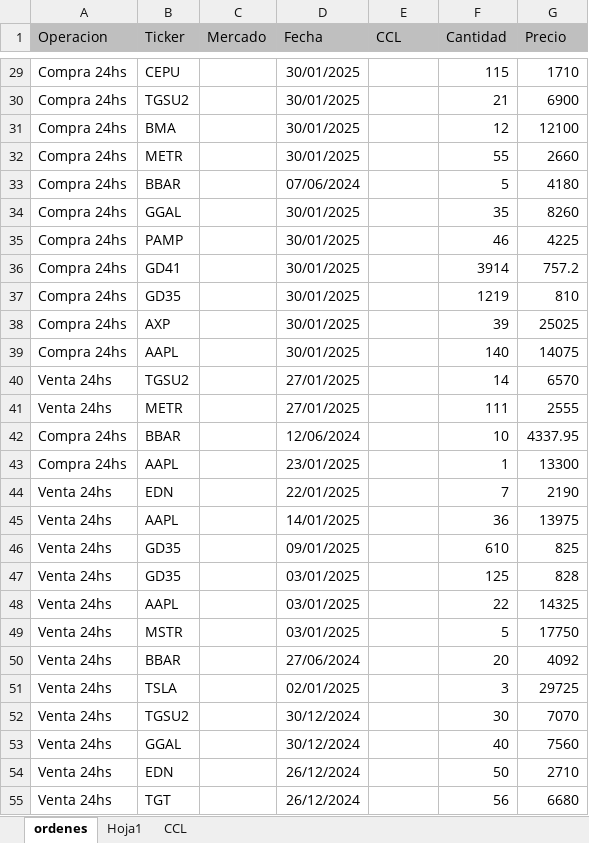
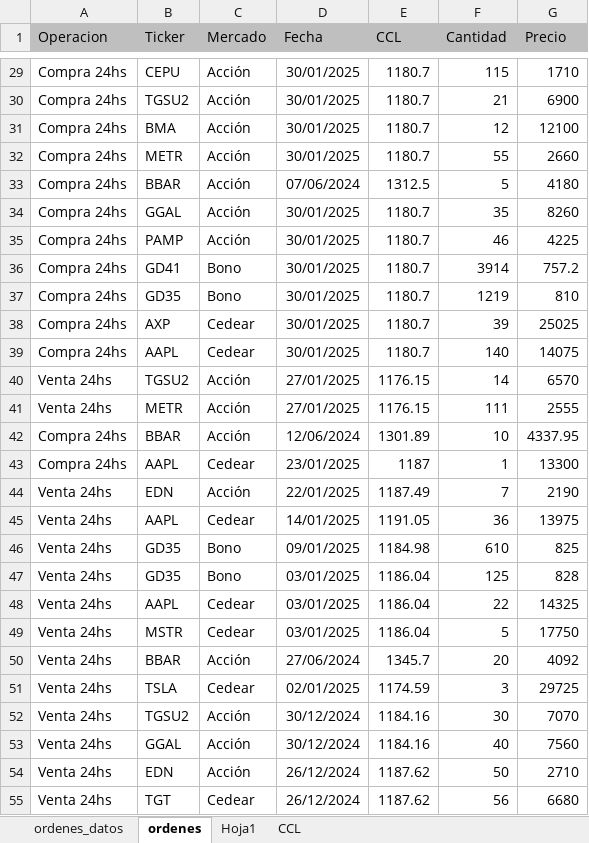
Before and after one commit to ellocoquecorre/bolsa, an Excel workbook: excel/ordenes.xlsx, sheet ordenes, drawn as a sheet; only a part is shown, gaps mark what is left out; values as stored, in another font and other column widths than the file's, no borders; the diff covers the shown part only; the diff names each change by its address in the sheet, - before the commit and + after, or states it on an @@ line.

```diff
--- a/excel/ordenes.xlsx (sheet ordenes)
+++ b/excel/ordenes.xlsx (sheet ordenes)
+sheet tab: ordenes_datos
-C29:C35 (Mercado): (empty)
+C29:C35 (Mercado): Acción
-E29:E32 (CCL): (empty)
+E29:E32 (CCL): 1180.7
-E33 (CCL): (empty)
+E33 (CCL): 1312.5
-E34:E39 (CCL): (empty)
+E34:E39 (CCL): 1180.7
-C36:C37 (Mercado): (empty)
+C36:C37 (Mercado): Bono
-C38:C39 (Mercado): (empty)
+C38:C39 (Mercado): Cedear
-C40:C42 (Mercado): (empty)
+C40:C42 (Mercado): Acción
-E40:E41 (CCL): (empty)
+E40:E41 (CCL): 1176.15
-E42 (CCL): (empty)
+E42 (CCL): 1301.89
-C43 (Mercado): (empty)
+C43 (Mercado): Cedear
-E43 (CCL): (empty)
+E43 (CCL): 1187
-C44 (Mercado): (empty)
+C44 (Mercado): Acción
-E44 (CCL): (empty)
+E44 (CCL): 1187.49
-C45 (Mercado): (empty)
+C45 (Mercado): Cedear
-E45 (CCL): (empty)
+E45 (CCL): 1191.05
-C46:C47 (Mercado): (empty)
+C46:C47 (Mercado): Bono
-E46 (CCL): (empty)
+E46 (CCL): 1184.98
-E47:E49 (CCL): (empty)
+E47:E49 (CCL): 1186.04
-C48:C49 (Mercado): (empty)
+C48:C49 (Mercado): Cedear
-C50 (Mercado): (empty)
+C50 (Mercado): Acción
-E50 (CCL): (empty)
+E50 (CCL): 1345.7
-C51 (Mercado): (empty)
+C51 (Mercado): Cedear
-E51 (CCL): (empty)
+E51 (CCL): 1174.59
-C52:C54 (Mercado): (empty)
+C52:C54 (Mercado): Acción
-E52:E53 (CCL): (empty)
+E52:E53 (CCL): 1184.16
-E54:E55 (CCL): (empty)
+E54:E55 (CCL): 1187.62
-C55 (Mercado): (empty)
+C55 (Mercado): Cedear
```
Also changed, not shown: 286 edited cells elsewhere in this sheet, 19 other files.
